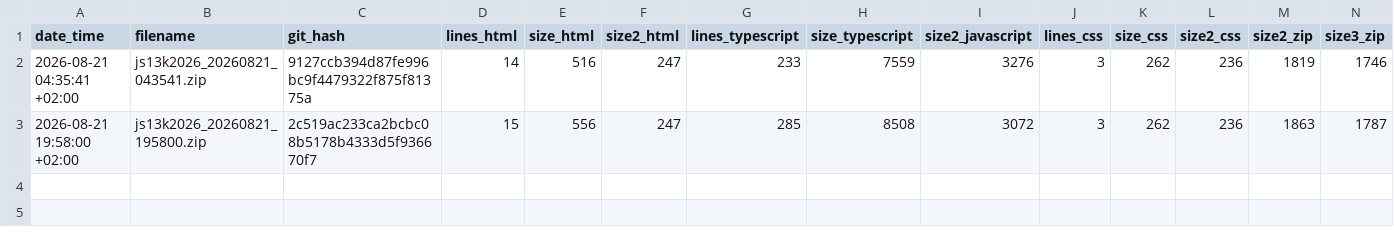
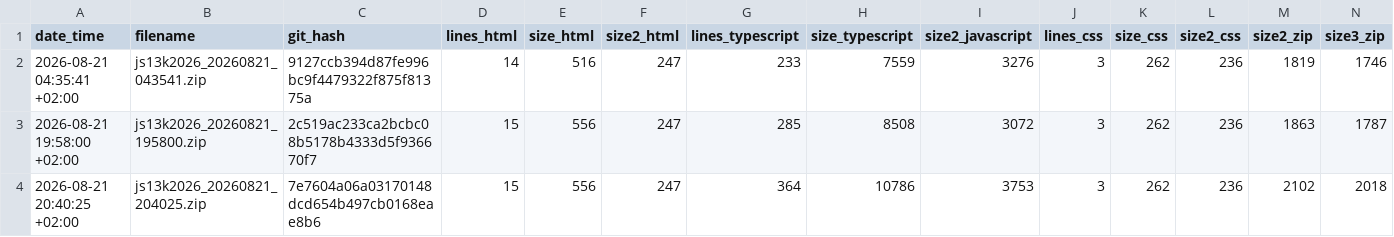
Before and after one commit to gheja/js13k2026, a CSV file: build_stats.csv, drawn as a sheet; the diff names each change by its address in the sheet, - before the commit and + after, or states it on an @@ line.

Commit message:
Updated build_stats.csv

```diff
--- a/build_stats.csv
+++ b/build_stats.csv
+row 4: 2026-08-21 20:40:25 +02:00 | js13k2026_20260821_204025.zip | 7e7604a06a03170148dcd654b497cb0168eae8b6 | 15 | 556 | 247 | 364 | 10786 | 3753 | 3 | 262 | 236 | 2102 | 2018
```
